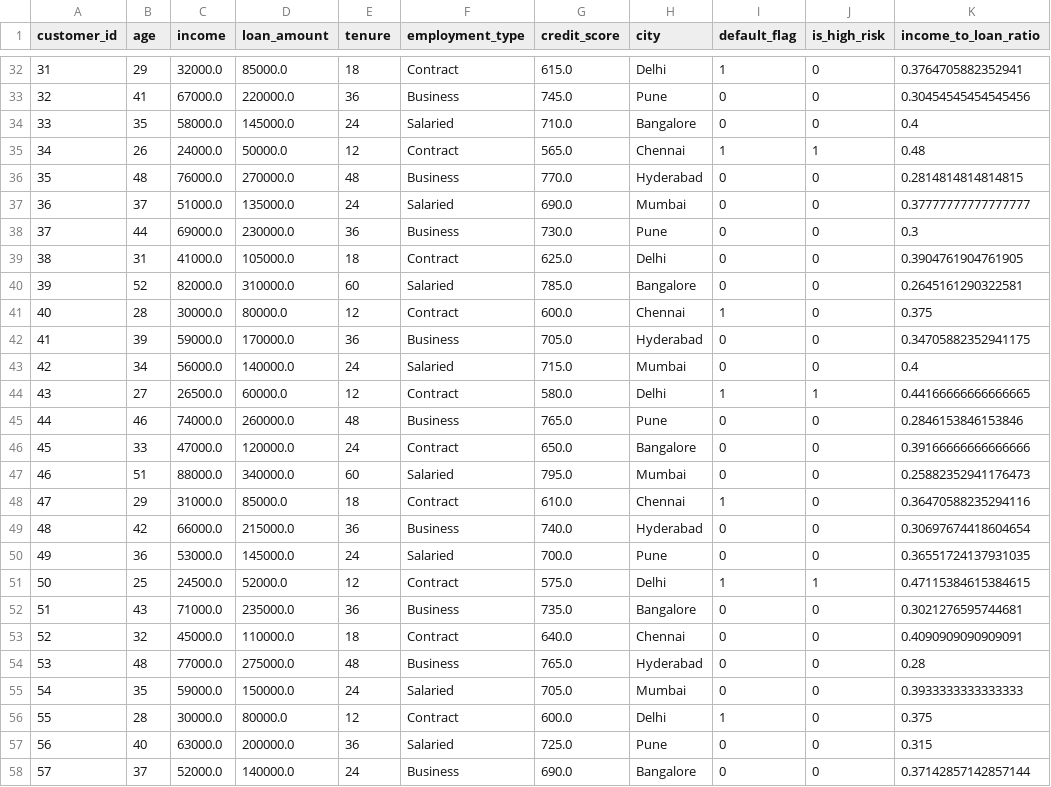
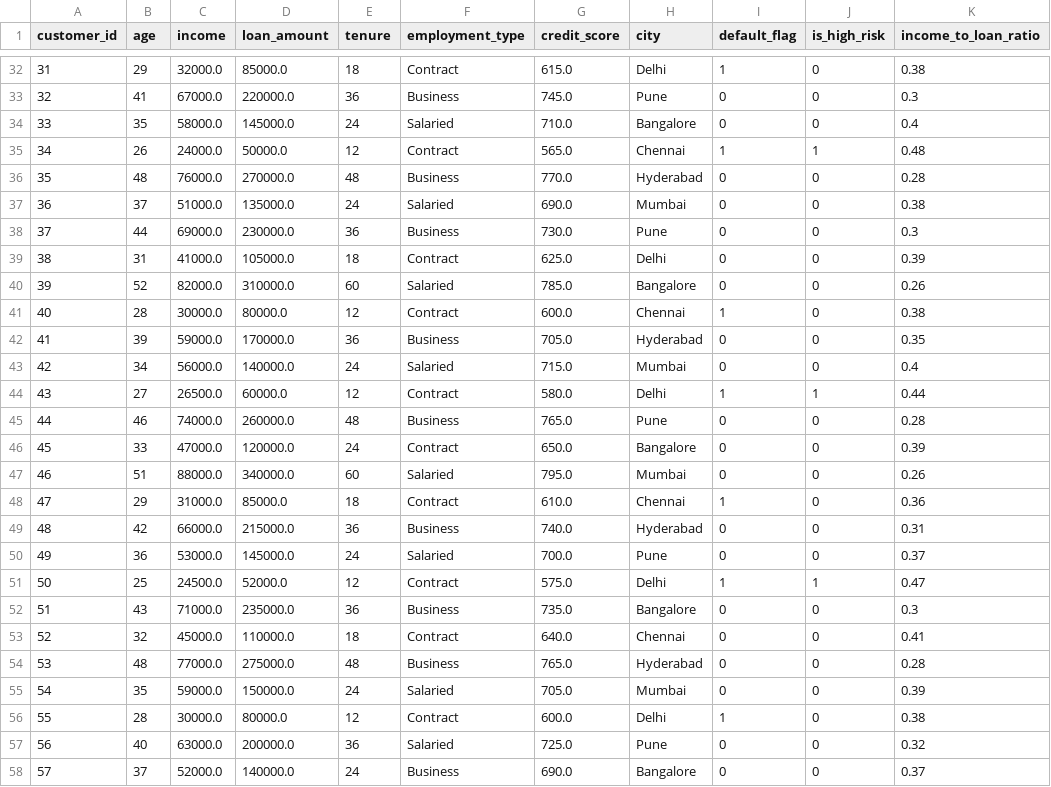
Before and after one commit to sangammis/credit-risk_analytics, a CSV file: data/processed_loan_customers.csv, drawn as a sheet; only a part is shown, gaps mark what is left out; the diff covers the shown part only.

```diff
--- a/data/processed_loan_customers.csv
+++ b/data/processed_loan_customers.csv
@@ -32,27 +32,27 @@ customer_id,age,income,loan_amount,tenure,employment_type,credit_score,city,defa
-31,29,32000.0,85000.0,18,Contract,615.0,Delhi,1,0,0.3764705882352941
-32,41,67000.0,220000.0,36,Business,745.0,Pune,0,0,0.30454545454545456
+31,29,32000.0,85000.0,18,Contract,615.0,Delhi,1,0,0.38
+32,41,67000.0,220000.0,36,Business,745.0,Pune,0,0,0.3
 33,35,58000.0,145000.0,24,Salaried,710.0,Bangalore,0,0,0.4
 34,26,24000.0,50000.0,12,Contract,565.0,Chennai,1,1,0.48
-35,48,76000.0,270000.0,48,Business,770.0,Hyderabad,0,0,0.2814814814814815
-36,37,51000.0,135000.0,24,Salaried,690.0,Mumbai,0,0,0.37777777777777777
+35,48,76000.0,270000.0,48,Business,770.0,Hyderabad,0,0,0.28
+36,37,51000.0,135000.0,24,Salaried,690.0,Mumbai,0,0,0.38
 37,44,69000.0,230000.0,36,Business,730.0,Pune,0,0,0.3
-38,31,41000.0,105000.0,18,Contract,625.0,Delhi,0,0,0.3904761904761905
-39,52,82000.0,310000.0,60,Salaried,785.0,Bangalore,0,0,0.2645161290322581
-40,28,30000.0,80000.0,12,Contract,600.0,Chennai,1,0,0.375
-41,39,59000.0,170000.0,36,Business,705.0,Hyderabad,0,0,0.34705882352941175
+38,31,41000.0,105000.0,18,Contract,625.0,Delhi,0,0,0.39
+39,52,82000.0,310000.0,60,Salaried,785.0,Bangalore,0,0,0.26
+40,28,30000.0,80000.0,12,Contract,600.0,Chennai,1,0,0.38
+41,39,59000.0,170000.0,36,Business,705.0,Hyderabad,0,0,0.35
 42,34,56000.0,140000.0,24,Salaried,715.0,Mumbai,0,0,0.4
-43,27,26500.0,60000.0,12,Contract,580.0,Delhi,1,1,0.44166666666666665
-44,46,74000.0,260000.0,48,Business,765.0,Pune,0,0,0.2846153846153846
-45,33,47000.0,120000.0,24,Contract,650.0,Bangalore,0,0,0.39166666666666666
-46,51,88000.0,340000.0,60,Salaried,795.0,Mumbai,0,0,0.25882352941176473
-47,29,31000.0,85000.0,18,Contract,610.0,Chennai,1,0,0.36470588235294116
-48,42,66000.0,215000.0,36,Business,740.0,Hyderabad,0,0,0.30697674418604654
-49,36,53000.0,145000.0,24,Salaried,700.0,Pune,0,0,0.36551724137931035
-50,25,24500.0,52000.0,12,Contract,575.0,Delhi,1,1,0.47115384615384615
-51,43,71000.0,235000.0,36,Business,735.0,Bangalore,0,0,0.3021276595744681
-52,32,45000.0,110000.0,18,Contract,640.0,Chennai,0,0,0.4090909090909091
+43,27,26500.0,60000.0,12,Contract,580.0,Delhi,1,1,0.44
+44,46,74000.0,260000.0,48,Business,765.0,Pune,0,0,0.28
+45,33,47000.0,120000.0,24,Contract,650.0,Bangalore,0,0,0.39
+46,51,88000.0,340000.0,60,Salaried,795.0,Mumbai,0,0,0.26
+47,29,31000.0,85000.0,18,Contract,610.0,Chennai,1,0,0.36
+48,42,66000.0,215000.0,36,Business,740.0,Hyderabad,0,0,0.31
+49,36,53000.0,145000.0,24,Salaried,700.0,Pune,0,0,0.37
+50,25,24500.0,52000.0,12,Contract,575.0,Delhi,1,1,0.47
+51,43,71000.0,235000.0,36,Business,735.0,Bangalore,0,0,0.3
+52,32,45000.0,110000.0,18,Contract,640.0,Chennai,0,0,0.41
 53,48,77000.0,275000.0,48,Business,765.0,Hyderabad,0,0,0.28
-54,35,59000.0,150000.0,24,Salaried,705.0,Mumbai,0,0,0.3933333333333333
-55,28,30000.0,80000.0,12,Contract,600.0,Delhi,1,0,0.375
-56,40,63000.0,200000.0,36,Salaried,725.0,Pune,0,0,0.315
-57,37,52000.0,140000.0,24,Business,690.0,Bangalore,0,0,0.37142857142857144
+54,35,59000.0,150000.0,24,Salaried,705.0,Mumbai,0,0,0.39
+55,28,30000.0,80000.0,12,Contract,600.0,Delhi,1,0,0.38
+56,40,63000.0,200000.0,36,Salaried,725.0,Pune,0,0,0.32
+57,37,52000.0,140000.0,24,Business,690.0,Bangalore,0,0,0.37
```
Also changed, not shown: 156 edited cells elsewhere in this file.
